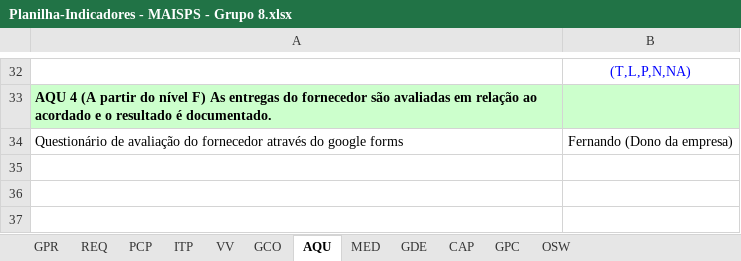
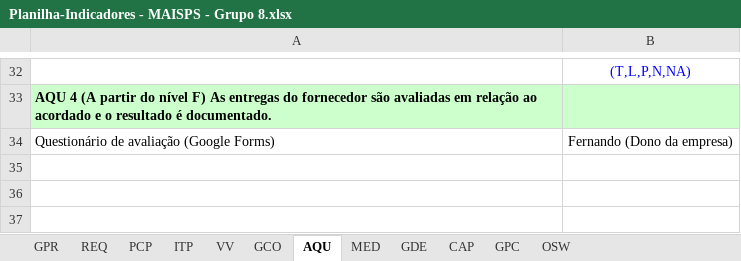
Before and after one commit to StefanyCarlos23/PROJETO-EXPERIENCIA-CRIATIVA-INOVANDO-EM-PROCESSOS, an Excel workbook: FASE 1/Planilha-Indicadores - MAISPS - Grupo 8.xlsx, sheet AQU, drawn as a sheet; only a part is shown, gaps mark what is left out; values as stored, in another font and other column widths than the file's, no borders; the diff names each change by its address in the sheet, - before the commit and + after, or states it on an @@ line.

```diff
--- a/FASE 1/Planilha-Indicadores - MAISPS - Grupo 8.xlsx (sheet AQU)
+++ b/FASE 1/Planilha-Indicadores - MAISPS - Grupo 8.xlsx (sheet AQU)
-A34: …de avaliação do fornecedor através do google forms
+A34: …de avaliação (Google Forms)
```
Also changed, not shown: sheet MED, sheet PCP, FASE 1/Cálculo de Aderência.xlsx, FASE 1/Planilha de Relacionamento Entrevista com Resultados Esperados.xlsx, 24 other files.
